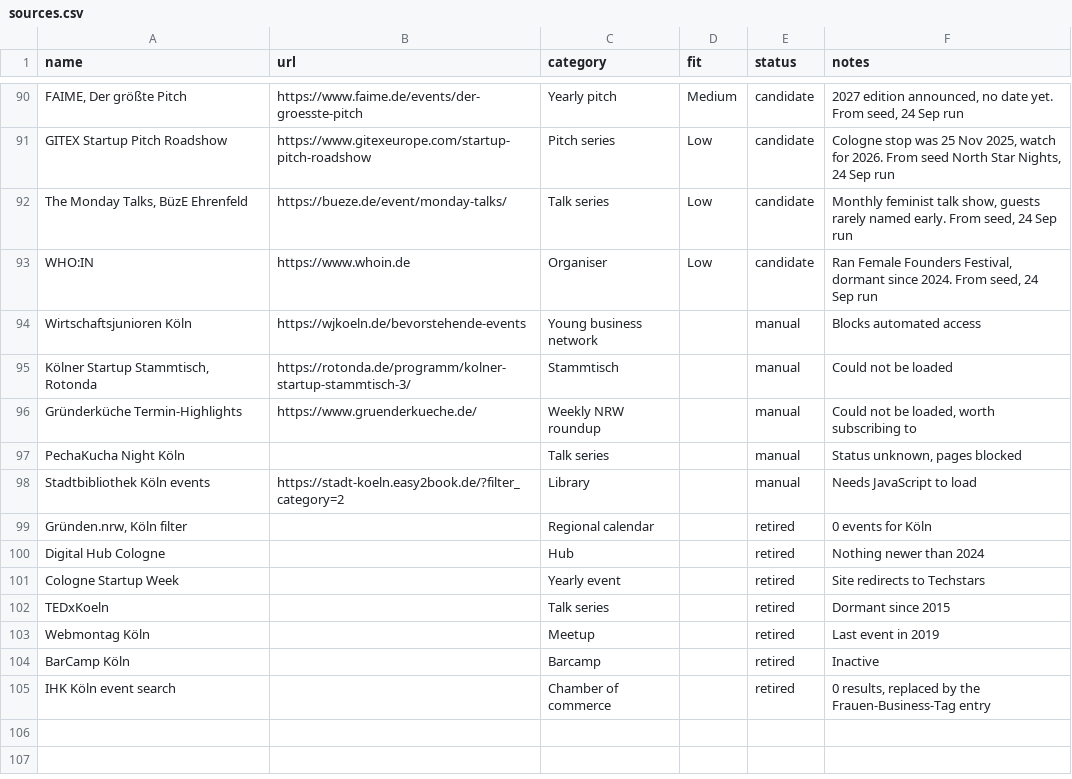
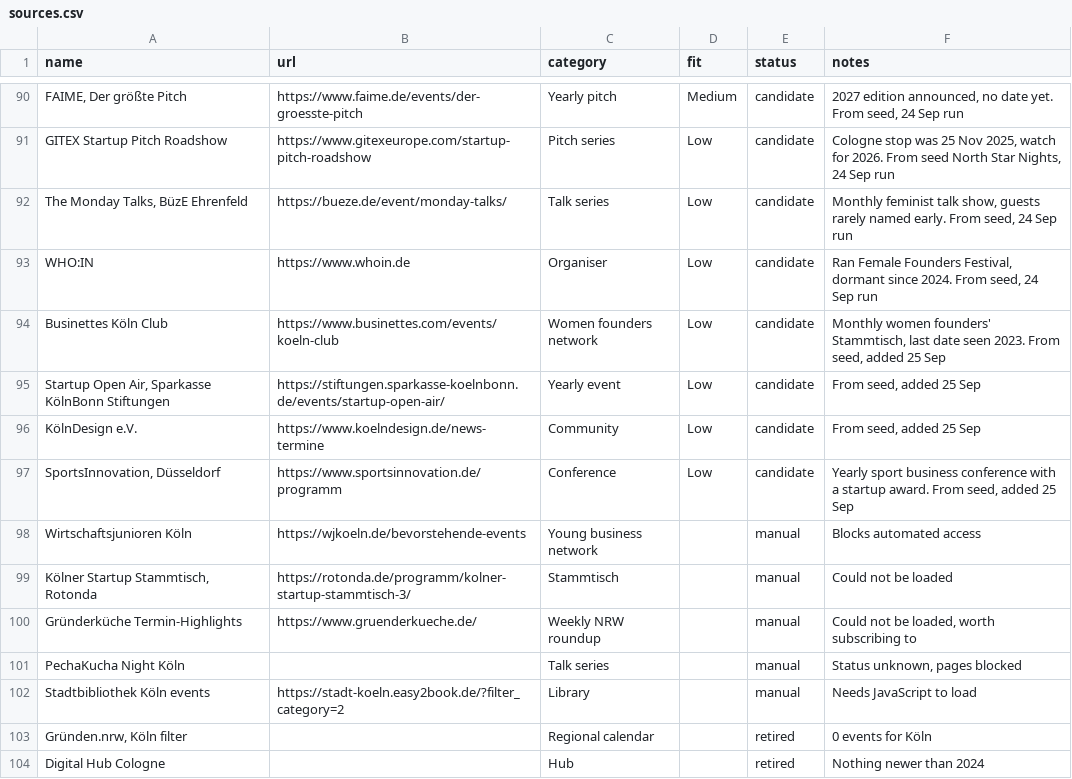
Before and after one commit to timmrkz/speakertrail, a CSV file: internal/importer/data/sources.csv, drawn as a sheet; only a part is shown, gaps mark what is left out; the shorter side is filled out with more unchanged rows.

```diff
--- a/internal/importer/data/sources.csv
+++ b/internal/importer/data/sources.csv
@@ -93,2 +93,6 @@ GITEX Startup Pitch Roadshow,https://www.gitexeurope.com/startup-pitch-roadshow,
 WHO:IN,https://www.whoin.de,Organiser,Low,candidate,"Ran Female Founders Festival, dormant since 2024. From seed, 24 Sep run"
+Businettes Köln Club,https://www.businettes.com/events/koeln-club,Women founders network,Low,candidate,"Monthly women founders' Stammtisch, last date seen 2023. From seed, added 25 Sep"
+"Startup Open Air, Sparkasse KölnBonn Stiftungen",https://stiftungen.sparkasse-koelnbonn.de/events/startup-open-air/,Yearly event,Low,candidate,"From seed, added 25 Sep"
+KölnDesign e.V.,https://www.koelndesign.de/news-termine,Community,Low,candidate,"From seed, added 25 Sep"
+"SportsInnovation, Düsseldorf",https://www.sportsinnovation.de/programm,Conference,Low,candidate,"Yearly sport business conference with a startup award. From seed, added 25 Sep"
 Wirtschaftsjunioren Köln,https://wjkoeln.de/bevorstehende-events,Young business network,,manual,Blocks automated access
```
Also changed, not shown: 1 other file.
